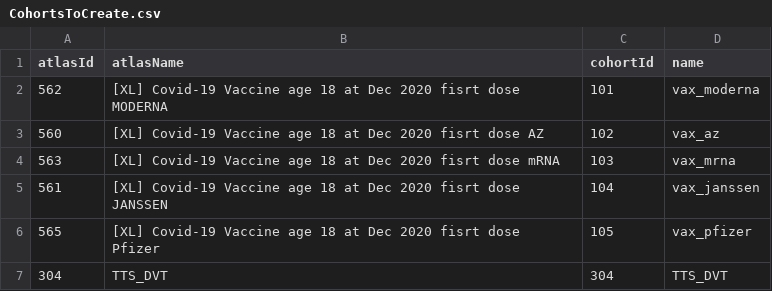
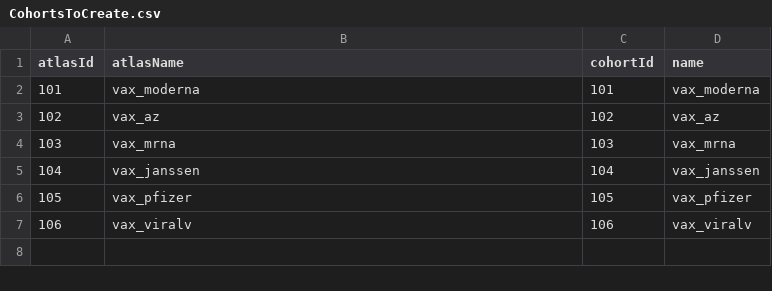
Before and after one commit to oxford-pharmacoepi/diagCovVaxExposures, a CSV file: inst/settings/CohortsToCreate.csv, drawn as a sheet.

Commit message:
cohort definition update

```diff
--- a/inst/settings/CohortsToCreate.csv
+++ b/inst/settings/CohortsToCreate.csv
@@ -1,7 +1,7 @@
 atlasId,atlasName,cohortId,name
-562,[XL] Covid-19 Vaccine age 18 at Dec 2020 fisrt dose MODERNA,101,vax_moderna
-560,[XL] Covid-19 Vaccine age 18 at Dec 2020 fisrt dose AZ,102,vax_az
-563,[XL] Covid-19 Vaccine age 18 at Dec 2020 fisrt dose mRNA,103,vax_mrna
-561,[XL] Covid-19 Vaccine age 18 at Dec 2020 fisrt dose JANSSEN,104,vax_janssen
-565,[XL] Covid-19 Vaccine age 18 at Dec 2020 fisrt dose Pfizer,105,vax_pfizer
-304,TTS_DVT,304,TTS_DVT
+101,vax_moderna,101,vax_moderna
+102,vax_az,102,vax_az
+103,vax_mrna,103,vax_mrna
+104,vax_janssen,104,vax_janssen
+105,vax_pfizer,105,vax_pfizer
+106,vax_viralv,106,vax_viralv
```
Also changed, not shown: 12 other files.
